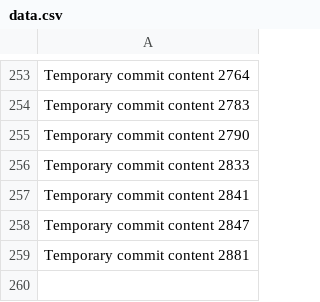
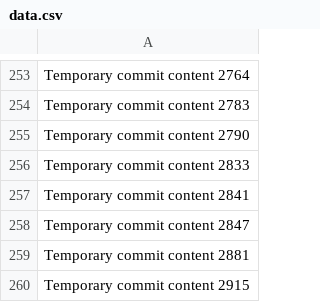
Before and after one commit to LagosStreet/globe, a CSV file: ghjf/data.csv, drawn as a sheet; only a part is shown, gaps mark what is left out.

```diff
--- a/ghjf/data.csv
+++ b/ghjf/data.csv
@@ -259 +259,2 @@ Temporary commit content 2847
 Temporary commit content 2881
+Temporary commit content 2915
```
